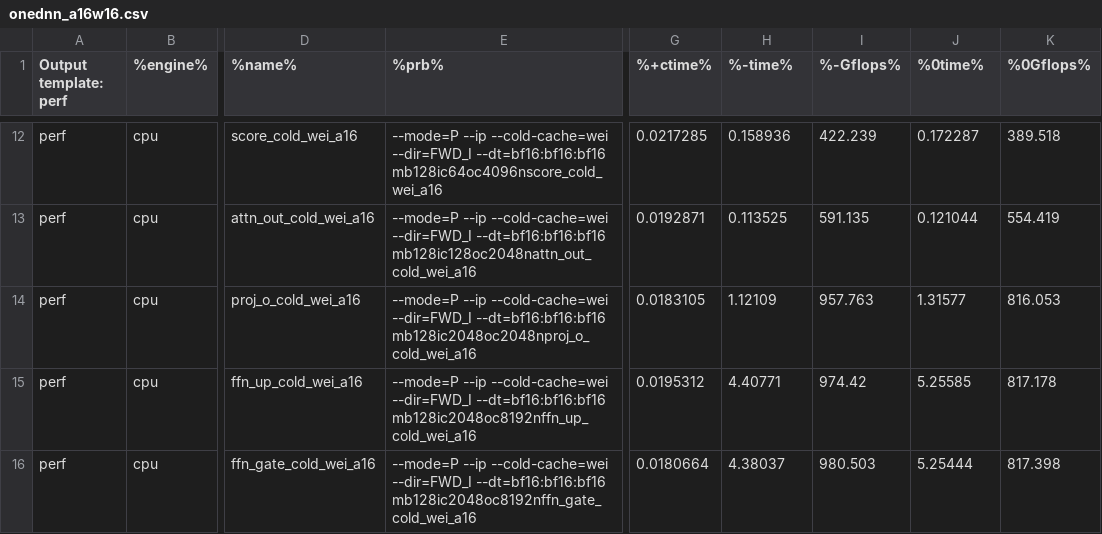
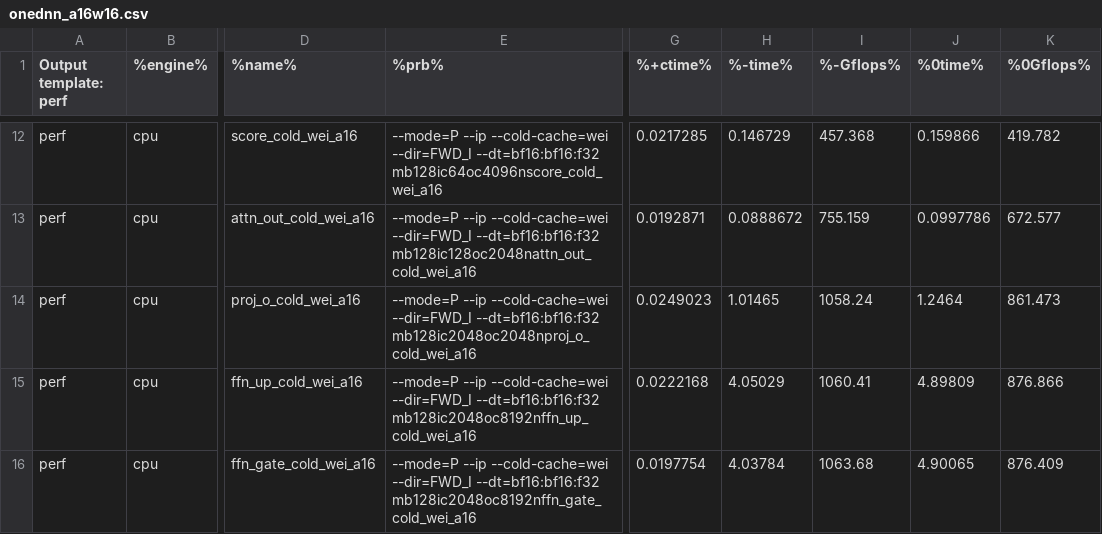
Before and after one commit to aayejinpeng/Profile-openvino, a CSV file: profile_log/llama3.2-1B/onednn_a16w16.csv, drawn as a sheet; only a part is shown, gaps mark what is left out; the diff covers the shown part only; the diff names each change by its address in the sheet, - before the commit and + after, or states it on an @@ line.

```diff
--- a/profile_log/llama3.2-1B/onednn_a16w16.csv
+++ b/profile_log/llama3.2-1B/onednn_a16w16.csv
-E12 (%prb%): …--cold-cache=wei --dir=FWD_I --dt=bf16:bf16:bf16 mb128ic64oc4096nscore_cold_wei_a16
+E12 (%prb%): …--cold-cache=wei --dir=FWD_I --dt=bf16:bf16:f32 mb128ic64oc4096nscore_cold_wei_a16
-H12 (%-time%): 0.158936
+H12 (%-time%): 0.146729
-I12 (%-Gflops%): 422.239
+I12 (%-Gflops%): 457.368
-J12 (%0time%): 0.172287
+J12 (%0time%): 0.159866
-K12 (%0Gflops%): 389.518
+K12 (%0Gflops%): 419.782
-E13 (%prb%): …--cold-cache=wei --dir=FWD_I --dt=bf16:bf16:bf16 mb128ic128oc2048nattn_out_cold_wei_a16
+E13 (%prb%): …--cold-cache=wei --dir=FWD_I --dt=bf16:bf16:f32 mb128ic128oc2048nattn_out_cold_wei_a16
-H13 (%-time%): 0.113525
+H13 (%-time%): 0.0888672
-I13 (%-Gflops%): 591.135
+I13 (%-Gflops%): 755.159
-J13 (%0time%): 0.121044
+J13 (%0time%): 0.0997786
-K13 (%0Gflops%): 554.419
+K13 (%0Gflops%): 672.577
-E14 (%prb%): …--cold-cache=wei --dir=FWD_I --dt=bf16:bf16:bf16 mb128ic2048oc2048nproj_o_cold_wei_a16
+E14 (%prb%): …--cold-cache=wei --dir=FWD_I --dt=bf16:bf16:f32 mb128ic2048oc2048nproj_o_cold_wei_a16
-G14 (%+ctime%): 0.0183105
+G14 (%+ctime%): 0.0249023
-H14 (%-time%): 1.12109
+H14 (%-time%): 1.01465
-I14 (%-Gflops%): 957.763
+I14 (%-Gflops%): 1058.24
-J14 (%0time%): 1.31577
+J14 (%0time%): 1.2464
-K14 (%0Gflops%): 816.053
+K14 (%0Gflops%): 861.473
-E15 (%prb%): …--cold-cache=wei --dir=FWD_I --dt=bf16:bf16:bf16 mb128ic2048oc8192nffn_up_cold_wei_a16
+E15 (%prb%): …--cold-cache=wei --dir=FWD_I --dt=bf16:bf16:f32 mb128ic2048oc8192nffn_up_cold_wei_a16
-G15 (%+ctime%): 0.0195312
+G15 (%+ctime%): 0.0222168
-H15 (%-time%): 4.40771
+H15 (%-time%): 4.05029
-I15 (%-Gflops%): 974.42
+I15 (%-Gflops%): 1060.41
-J15 (%0time%): 5.25585
+J15 (%0time%): 4.89809
-K15 (%0Gflops%): 817.178
+K15 (%0Gflops%): 876.866
-E16 (%prb%): …--cold-cache=wei --dir=FWD_I --dt=bf16:bf16:bf16 mb128ic2048oc8192nffn_gate_cold_wei_a16
+E16 (%prb%): …--cold-cache=wei --dir=FWD_I --dt=bf16:bf16:f32 mb128ic2048oc8192nffn_gate_cold_wei_a16
-G16 (%+ctime%): 0.0180664
+G16 (%+ctime%): 0.0197754
-H16 (%-time%): 4.38037
+H16 (%-time%): 4.03784
-I16 (%-Gflops%): 980.503
+I16 (%-Gflops%): 1063.68
-J16 (%0time%): 5.25444
+J16 (%0time%): 4.90065
-K16 (%0Gflops%): 817.398
+K16 (%0Gflops%): 876.409
```
Also changed, not shown: 116 edited cells elsewhere in this file, profile_log/llama3.2-1B/onednn_a8w8.csv, 11 other files.
